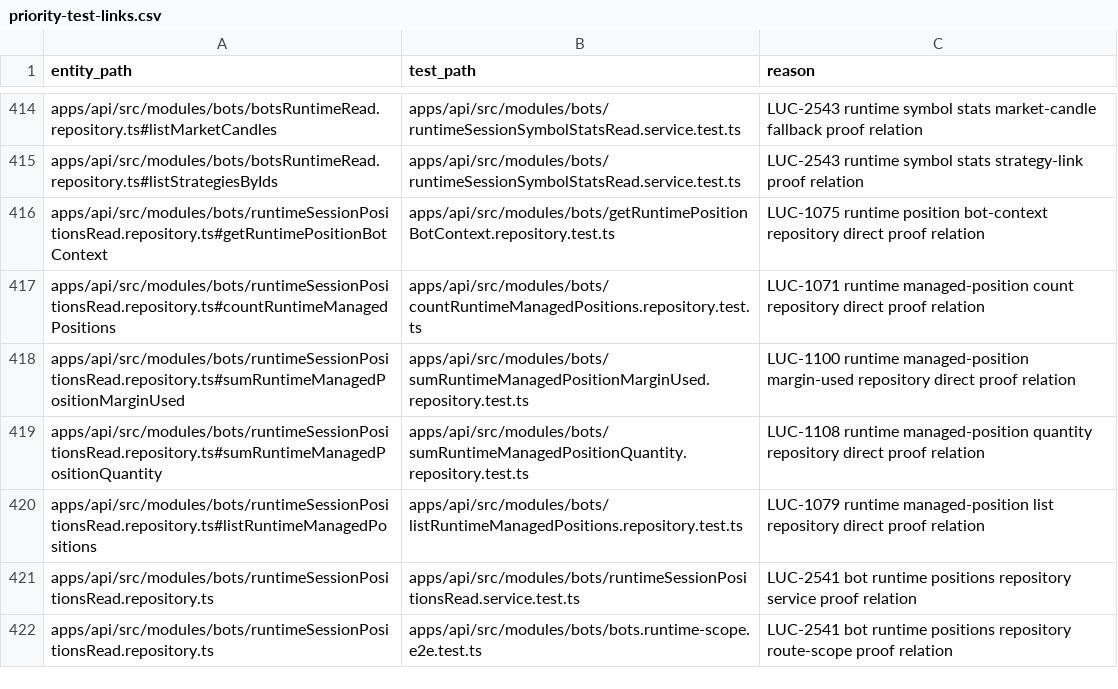
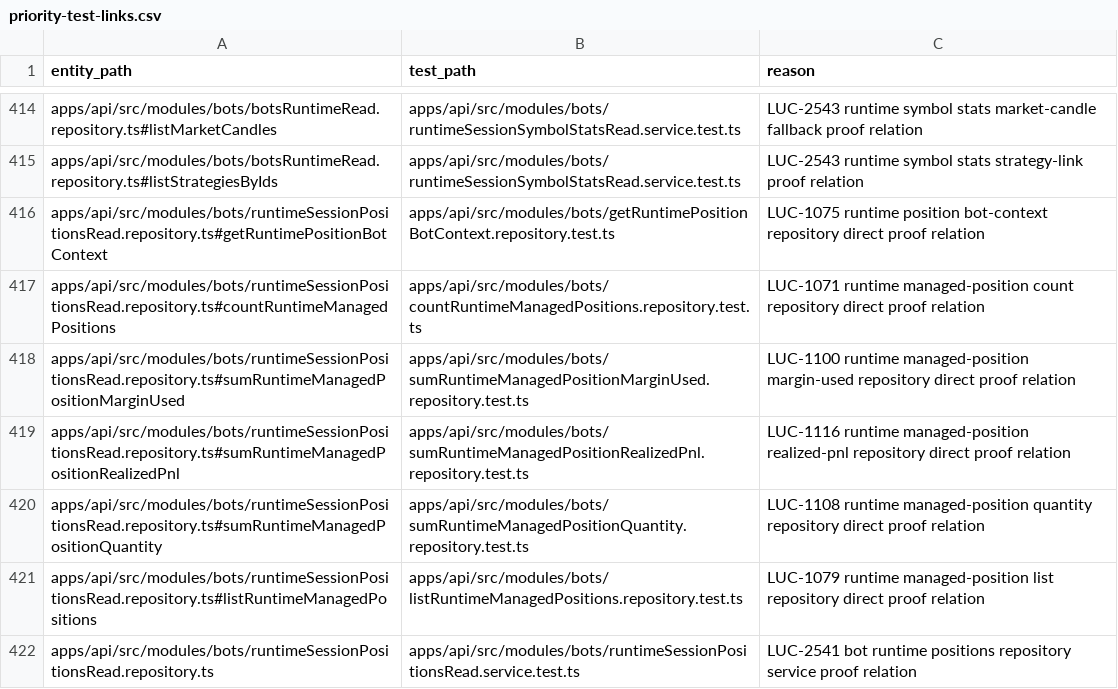
Before and after one commit to Wroblewski-Patryk/Soar, a CSV file: docs/architecture/relations/priority-test-links.csv, drawn as a sheet; only a part is shown, gaps mark what is left out; the shorter side is filled out with more unchanged rows.

```diff
--- a/docs/architecture/relations/priority-test-links.csv
+++ b/docs/architecture/relations/priority-test-links.csv
@@ -418,2 +418,3 @@ apps/api/src/modules/bots/runtimeSessionPositionsRead.repository.ts#countRuntime
 apps/api/src/modules/bots/runtimeSessionPositionsRead.repository.ts#sumRuntimeManagedPositionMarginUsed,apps/api/src/modules/bots/sumRuntimeManagedPositionMarginUsed.repository.test.ts,LUC-1100 runtime managed-position margin-used repository direct proof relation
+apps/api/src/modules/bots/runtimeSessionPositionsRead.repository.ts#sumRuntimeManagedPositionRealizedPnl,apps/api/src/modules/bots/sumRuntimeManagedPositionRealizedPnl.repository.test.ts,LUC-1116 runtime managed-position realized-pnl repository direct proof relation
 apps/api/src/modules/bots/runtimeSessionPositionsRead.repository.ts#sumRuntimeManagedPositionQuantity,apps/api/src/modules/bots/sumRuntimeManagedPositionQuantity.repository.test.ts,LUC-1108 runtime managed-position quantity repository direct proof relation
```
Also changed, not shown: 28 other files.
